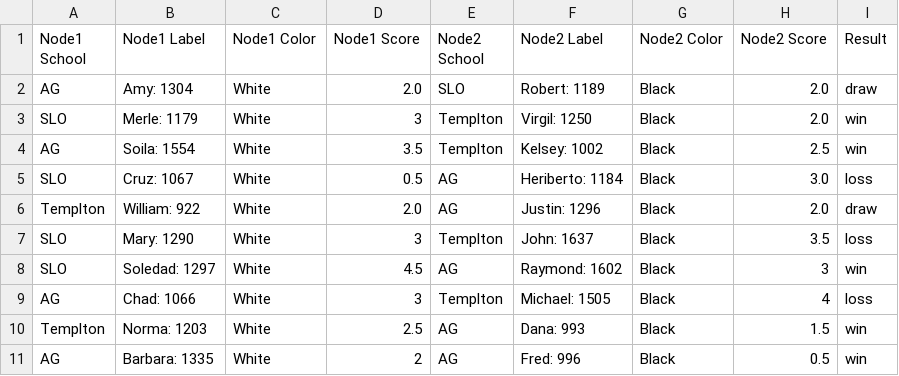
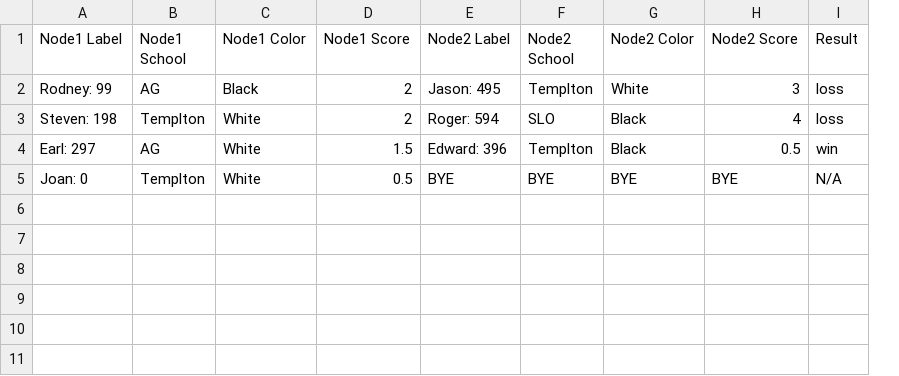
Before and after one commit to JOHNDRAJ/linear-binary-programming-swiss-chess-pairing, a CSV file: data/new_node_pair_info_sim3.csv, drawn as a sheet; removed rows and columns are numbered as before the commit, all else as after; the diff names each change by its address in the sheet, - before the commit and + after, or states it on an @@ line.

```diff
--- a/data/new_node_pair_info_sim3.csv
+++ b/data/new_node_pair_info_sim3.csv
+column A (Node1 Label), rows 2-4: Rodney: 99 | Steven: 198 | Earl: 297
-column B (Node1 Label), rows 9-11: Chad: 1066 | Norma: 1203 | Barbara: 1335
+column E (Node2 Label), rows 2-4: Jason: 495 | Roger: 594 | Edward: 396
-column F (Node2 Label), rows 9-11: Michael: 1505 | Dana: 993 | Fred: 996
-row 2: AG | Amy: 1304 | White | 2.0 | SLO | Robert: 1189 | Black | 2.0 | draw
-row 3: SLO | Merle: 1179 | White | 3 | Templton | Virgil: 1250 | Black | 2.0 | win
-row 4: AG | Soila: 1554 | White | 3.5 | Templton | Kelsey: 1002 | Black | 2.5 | win
-row 5: SLO | Cruz: 1067 | White | 0.5 | AG | Heriberto: 1184 | Black | 3.0 | loss
-row 6: Templton | William: 922 | White | 2.0 | AG | Justin: 1296 | Black | 2.0 | draw
-row 7: SLO | Mary: 1290 | White | 3 | Templton | John: 1637 | Black | 3.5 | loss
-row 8: SLO | Soledad: 1297 | White | 4.5 | AG | Raymond: 1602 | Black | 3 | win
-C2 (Node1 Color): White
+C2 (Node1 Color): Black
-D2 (Node1 Score): 3
+D2 (Node1 Score): 2
-G2 (Node2 Color): Black
+G2 (Node2 Color): White
-H2 (Node2 Score): 4
+H2 (Node2 Score): 3
-D3 (Node1 Score): 2.5
+D3 (Node1 Score): 2
-F3 (Node2 School): AG
+F3 (Node2 School): SLO
-H3 (Node2 Score): 1.5
+H3 (Node2 Score): 4
-I3 (Result): win
+I3 (Result): loss
-D4 (Node1 Score): 2
+D4 (Node1 Score): 1.5
-F4 (Node2 School): AG
+F4 (Node2 School): Templton
+row 5: Joan: 0 | Templton | White | 0.5 | BYE | BYE | BYE | BYE | N/A
```
Also changed, not shown: 6 other files.
